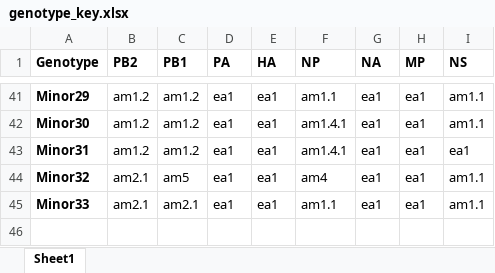
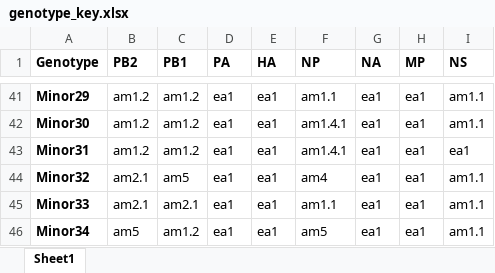
Before and after one commit to USDA-VS/GenoFLU, an Excel workbook: dependencies/genotype_key.xlsx, sheet Sheet1, drawn as a sheet; only a part is shown, gaps mark what is left out; values as stored, in another font and other column widths than the file's, no borders; the diff names each change by its address in the sheet, - before the commit and + after, or states it on an @@ line.

```diff
--- a/dependencies/genotype_key.xlsx (sheet Sheet1)
+++ b/dependencies/genotype_key.xlsx (sheet Sheet1)
+row 46: Minor34 | am5 | am1.2 | ea1 | ea1 | am5 | ea1 | ea1 | am1.1
```
Also changed, not shown: 1 other file.
